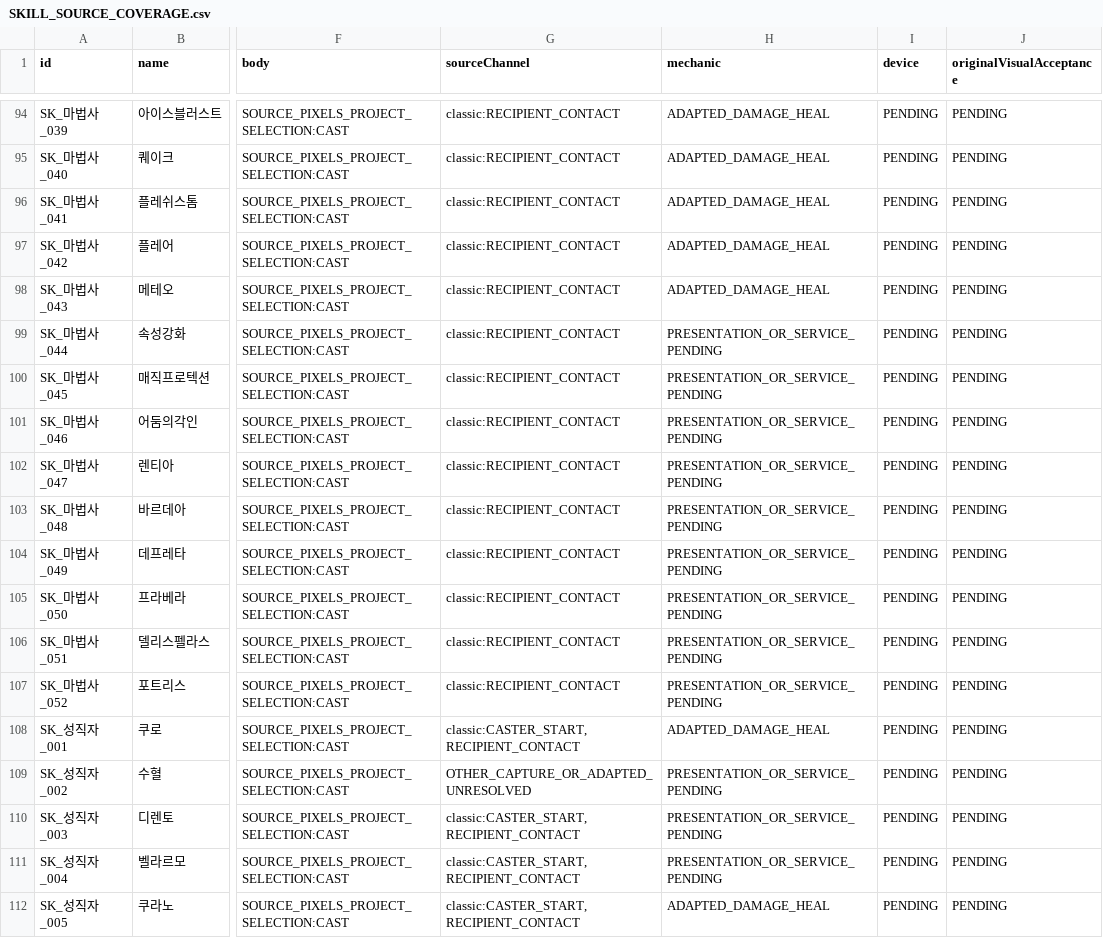
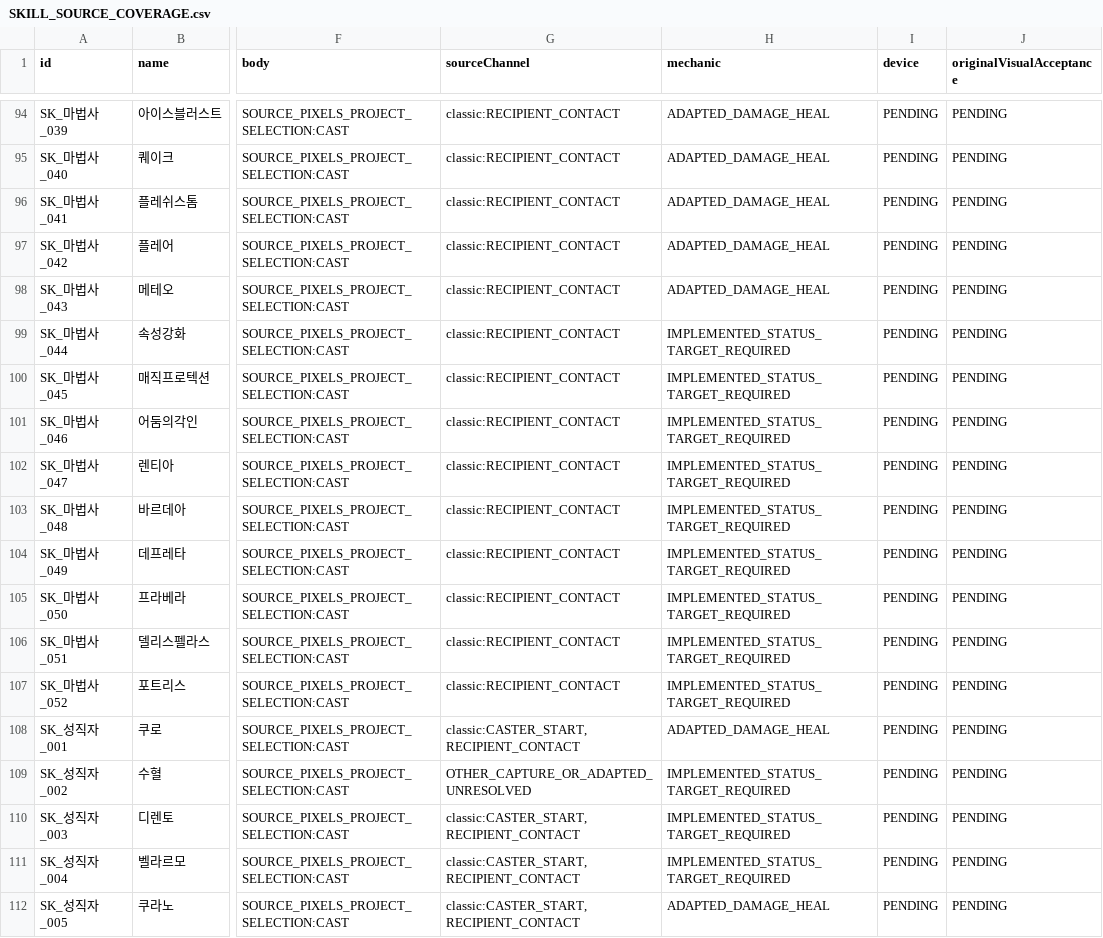
Before and after one commit to ChanJoos/Project_dark_android, a CSV file: docs/SKILL_SOURCE_COVERAGE.csv, drawn as a sheet; only a part is shown, gaps mark what is left out; the diff covers the shown part only; the diff names each change by its address in the sheet, - before the commit and + after, or states it on an @@ line.

```diff
--- a/docs/SKILL_SOURCE_COVERAGE.csv
+++ b/docs/SKILL_SOURCE_COVERAGE.csv
-H99:H107 (mechanic): PRESENTATION_OR_SERVICE_PENDING
+H99:H107 (mechanic): IMPLEMENTED_STATUS_TARGET_REQUIRED
-H109:H111 (mechanic): PRESENTATION_OR_SERVICE_PENDING
+H109:H111 (mechanic): IMPLEMENTED_STATUS_TARGET_REQUIRED
```
Also changed, not shown: 123 edited cells elsewhere in this file, docs/SKILL_ACTION_DECISIONS.csv, docs/SKILL_FX_RUNTIME_AUDIT.csv, 4 other files.
